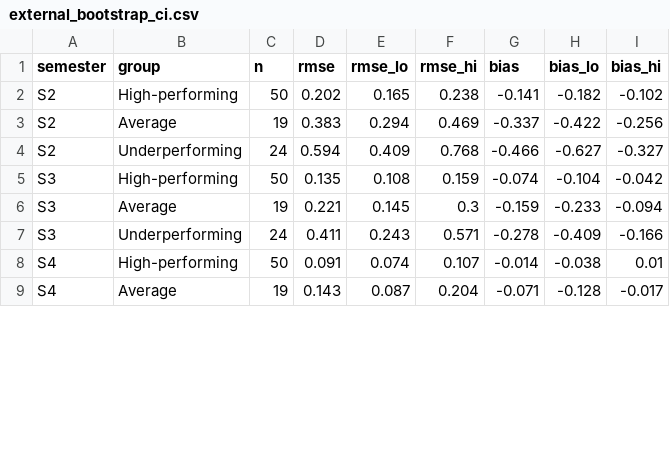
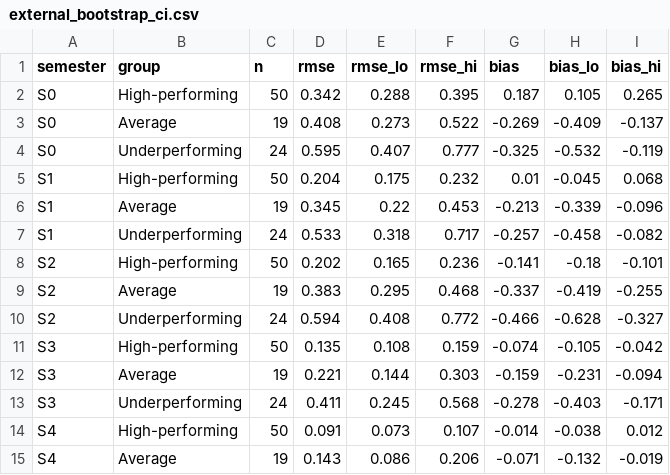
Before and after one commit to SayuriWitharana/GPA_Prediction_Framework, a CSV file: results/RQ1/external_bootstrap_ci.csv, drawn as a sheet; only a part is shown; the diff covers the shown part only.

Commit message:
Updated external bootstrapper (#2)

```diff
--- a/results/RQ1/external_bootstrap_ci.csv
+++ b/results/RQ1/external_bootstrap_ci.csv
@@ -1,9 +1,15 @@
 semester,group,n,rmse,rmse_lo,rmse_hi,bias,bias_lo,bias_hi
-S2,High-performing,50,0.202,0.165,0.238,-0.141,-0.182,-0.102
-S2,Average,19,0.383,0.294,0.469,-0.337,-0.422,-0.256
-S2,Underperforming,24,0.594,0.409,0.768,-0.466,-0.627,-0.327
-S3,High-performing,50,0.135,0.108,0.159,-0.074,-0.104,-0.042
-S3,Average,19,0.221,0.145,0.3,-0.159,-0.233,-0.094
-S3,Underperforming,24,0.411,0.243,0.571,-0.278,-0.409,-0.166
-S4,High-performing,50,0.091,0.074,0.107,-0.014,-0.038,0.01
-S4,Average,19,0.143,0.087,0.204,-0.071,-0.128,-0.017
+S0,High-performing,50,0.342,0.288,0.395,0.187,0.105,0.265
+S0,Average,19,0.408,0.273,0.522,-0.269,-0.409,-0.137
+S0,Underperforming,24,0.595,0.407,0.777,-0.325,-0.532,-0.119
+S1,High-performing,50,0.204,0.175,0.232,0.01,-0.045,0.068
+S1,Average,19,0.345,0.22,0.453,-0.213,-0.339,-0.096
+S1,Underperforming,24,0.533,0.318,0.717,-0.257,-0.458,-0.082
+S2,High-performing,50,0.202,0.165,0.236,-0.141,-0.18,-0.101
+S2,Average,19,0.383,0.295,0.468,-0.337,-0.419,-0.255
+S2,Underperforming,24,0.594,0.408,0.772,-0.466,-0.628,-0.327
+S3,High-performing,50,0.135,0.108,0.159,-0.074,-0.105,-0.042
+S3,Average,19,0.221,0.144,0.303,-0.159,-0.231,-0.094
+S3,Underperforming,24,0.411,0.245,0.568,-0.278,-0.403,-0.171
+S4,High-performing,50,0.091,0.073,0.107,-0.014,-0.038,0.012
+S4,Average,19,0.143,0.086,0.206,-0.071,-0.132,-0.019
```
Also changed, not shown: 20 edited cells elsewhere in this file, 12 other files.
